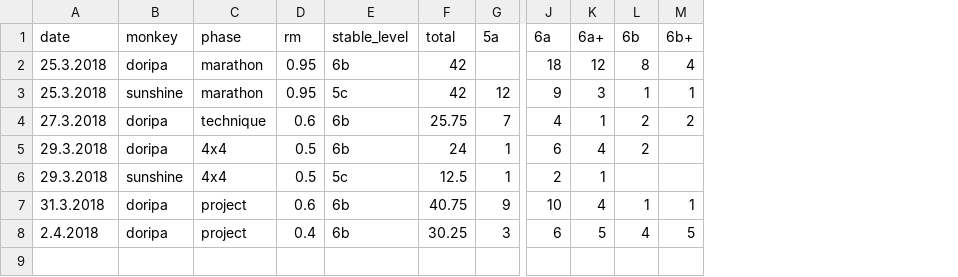
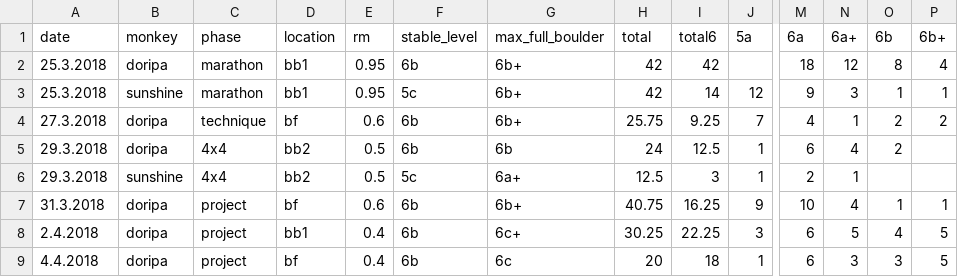
Before and after one commit to gardiac2002/monkies, a CSV file: sessions.csv, drawn as a sheet; only a part is shown, gaps mark what is left out; rows hold the shown columns only; the diff names each change by its address in the sheet, - before the commit and + after, or states it on an @@ line.

```diff
--- a/sessions.csv
+++ b/sessions.csv
+column D (location), rows 2-8: bb1 | bb1 | bf | bb2 | bb2 | bf | bb1
+column G (max_full_boulder), rows 2-8: 6b+ | 6b+ | 6b+ | 6b | 6a+ | 6b+ | 6c+
+column I (total6), rows 2-8: 42 | 14 | 9.25 | 12.5 | 3 | 16.25 | 22.25
+row 9: 4.4.2018 | doripa | project | bf | 0.4 | 6b | 6c | 20 | 18 | 1 | 6 | 3 | 3 | 5
```
Also changed, not shown: 1 other file.
